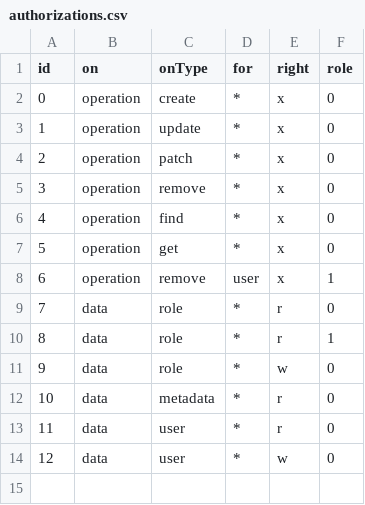
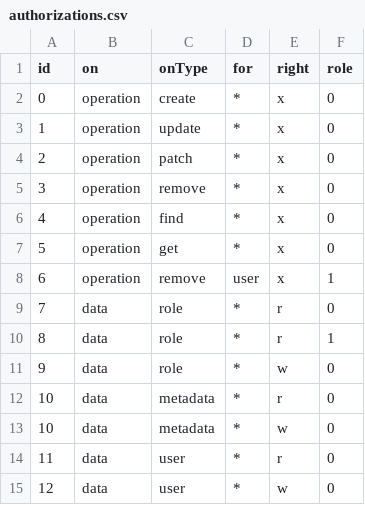
Before and after one commit to gabrieldausque/nodecms, a CSV file: packages/backend/data/authorizations.csv, drawn as a sheet.

Commit message:
Start authorization integration in service. NEXT : add new tests for authorizations.csv

```diff
--- a/packages/backend/data/authorizations.csv
+++ b/packages/backend/data/authorizations.csv
@@ -12,2 +12,3 @@
 10,"data","metadata",*,"r",0
+10,"data","metadata",*,"w",0
 11,"data","user",*,"r",0
```
Also changed, not shown: 3 other files.
